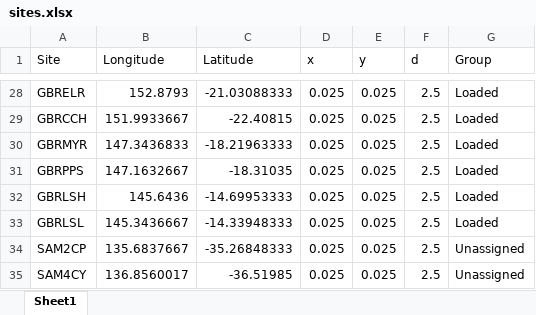
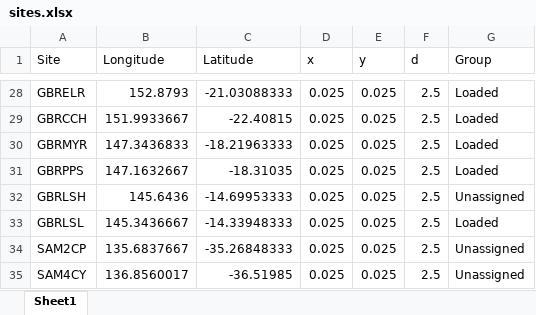
Before and after one commit to tomarmstro/django_oobs, an Excel workbook: sites.xlsx, sheet Sheet1, drawn as a sheet; only a part is shown, gaps mark what is left out; values as stored, in another font and other column widths than the file's, no borders; the diff names each change by its address in the sheet, - before the commit and + after, or states it on an @@ line.

```diff
--- a/sites.xlsx (sheet Sheet1)
+++ b/sites.xlsx (sheet Sheet1)
-G32 (Group): Loaded
+G32 (Group): Unassigned
```
Also changed, not shown: 1 other file.
